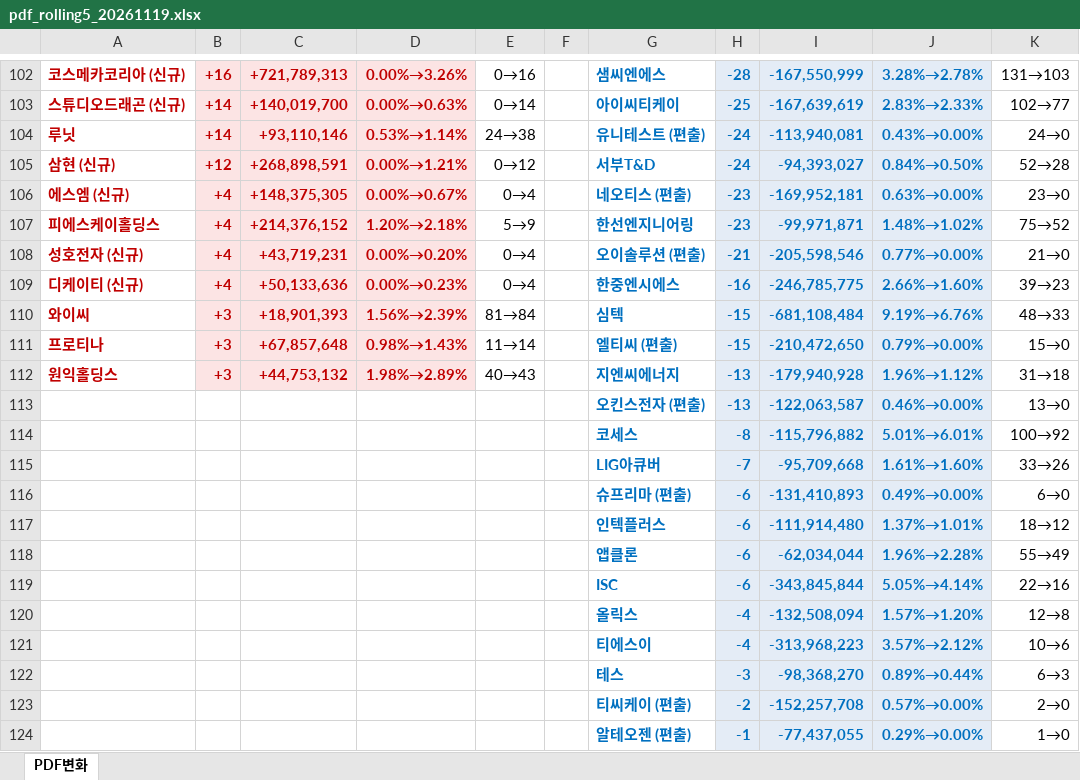
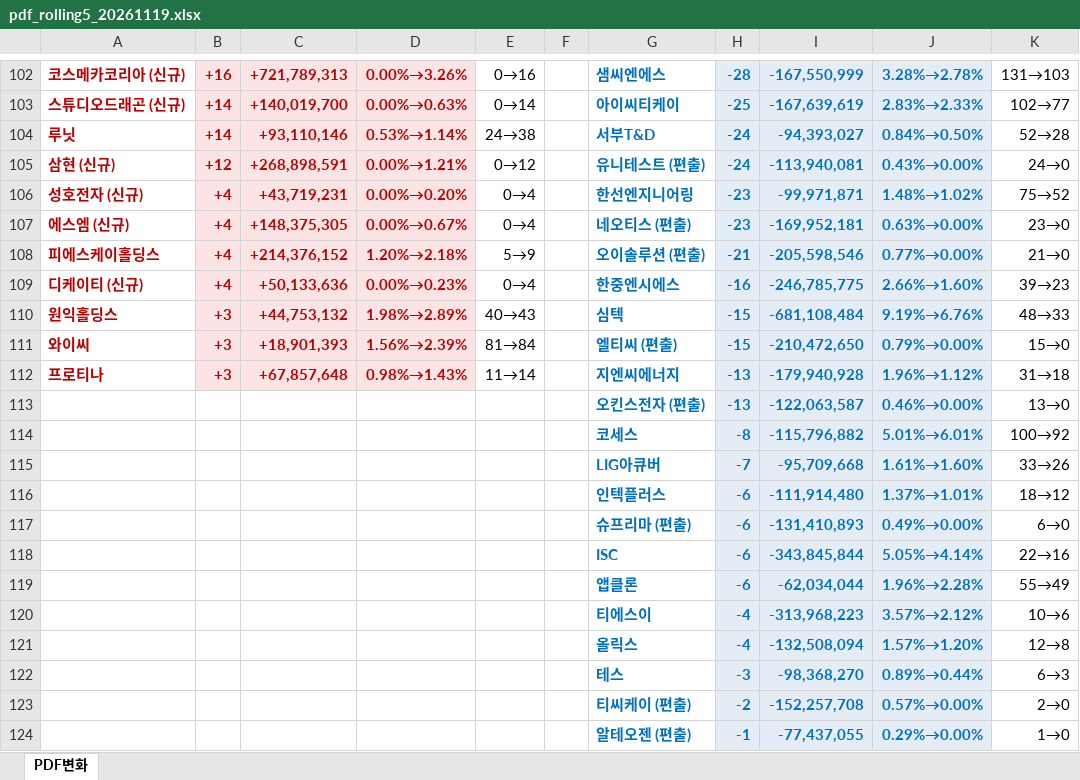
Before and after one commit to unrevr15/etf-reports, an Excel workbook: reports/pdf_rolling5_20261119.xlsx, sheet PDF변화, drawn as a sheet; only a part is shown, gaps mark what is left out; values as stored, in another font and other column widths than the file's, no borders; removed rows and columns are numbered as before the commit, all else as after; the diff covers the shown part only; the diff names each change by its address in the sheet, - before the commit and + after, or states it on an @@ line.

```diff
--- a/reports/pdf_rolling5_20261119.xlsx (sheet PDF변화)
+++ b/reports/pdf_rolling5_20261119.xlsx (sheet PDF변화)
-G104: 유니테스트 (편출)
+G104: 서부T&D
-I104: -113,940,081
+I104: -94,393,027
-J104: 0.43%→0.00%
+J104: 0.84%→0.50%
-K104: 24→0
+K104: 52→28
-G105: 서부T&D
+G105: 유니테스트 (편출)
-I105: -94,393,027
+I105: -113,940,081
-J105: 0.84%→0.50%
+J105: 0.43%→0.00%
-K105: 52→28
+K105: 24→0
+row 106: 성호전자 (신규) | +4 | +43,719,231 | 0.00%→0.20% | 0→4 |  | 한선엔지니어링 | -23 | -99,971,871 | 1.48%→1.02% | 75→52
-G108: 한선엔지니어링
+G108: 오이솔루션 (편출)
-H108: -23
+H108: -21
-I108: -99,971,871
+I108: -205,598,546
-J108: 1.48%→1.02%
+J108: 0.77%→0.00%
-K108: 75→52
+K108: 21→0
-row 108: 성호전자 (신규) | +4 | +43,719,231 | 0.00%→0.20% | 0→4 |  | 오이솔루션 (편출) | -21 | -205,598,546 | 0.77%→0.00% | 21→0
+row 110: 원익홀딩스 | +3 | +44,753,132 | 1.98%→2.89% | 40→43 |  | 심텍 | -15 | -681,108,484 | 9.19%→6.76% | 48→33
-G111: 심텍
+G111: 엘티씨 (편출)
-I111: -681,108,484
+I111: -210,472,650
-J111: 9.19%→6.76%
+J111: 0.79%→0.00%
-K111: 48→33
+K111: 15→0
-G112: 엘티씨 (편출)
+G112: 지엔씨에너지
-H112: -15
+H112: -13
-I112: -210,472,650
+I112: -179,940,928
-J112: 0.79%→0.00%
+J112: 1.96%→1.12%
-K112: 15→0
+K112: 31→18
-row 112: 원익홀딩스 | +3 | +44,753,132 | 1.98%→2.89% | 40→43 |  | 지엔씨에너지 | -13 | -179,940,928 | 1.96%→1.12% | 31→18
@@ row 117 moved to row 116: 인텍플러스 @@
@@ row 119 moved to row 118: ISC @@
@@ row 121 moved to row 120: 티에스이 @@
```
Also changed, not shown: 1 added row, 1 removed row, 1 moved row, 25 edited cells and cell formats elsewhere in this sheet, reports/pdf_change_20261119.xlsx.
